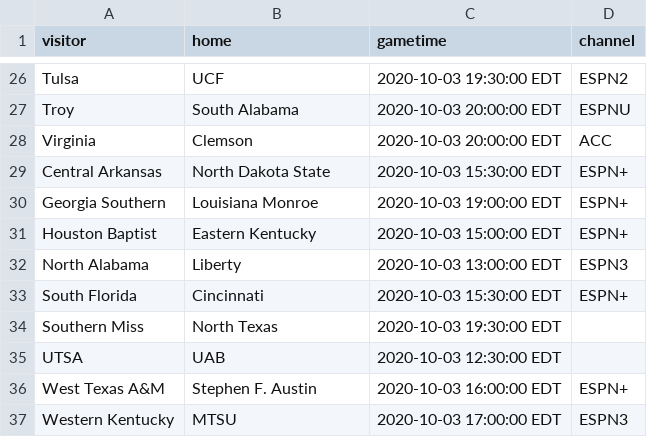
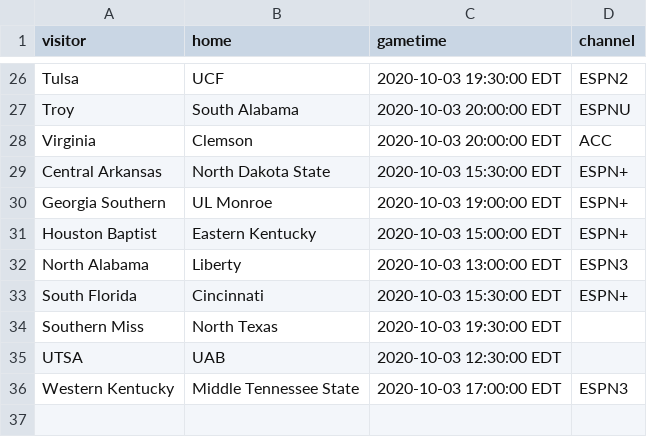
Before and after one commit to markmohr15/shark-api, a CSV file: config/cfb.csv, drawn as a sheet; only a part is shown, gaps mark what is left out.

Commit message:
CFB schedule

```diff
--- a/config/cfb.csv
+++ b/config/cfb.csv
@@ -29,3 +29,3 @@ Virginia,Clemson,2020-10-03 20:00:00 EDT,ACC
 Central Arkansas,North Dakota State,2020-10-03 15:30:00 EDT,ESPN+
-Georgia Southern,Louisiana Monroe,2020-10-03 19:00:00 EDT,ESPN+
+Georgia Southern,UL Monroe,2020-10-03 19:00:00 EDT,ESPN+
 Houston Baptist,Eastern Kentucky,2020-10-03 15:00:00 EDT,ESPN+
@@ -35,3 +35,2 @@ Southern Miss,North Texas,2020-10-03 19:30:00 EDT,
 UTSA,UAB,2020-10-03 12:30:00 EDT,
-West Texas A&M,Stephen F. Austin,2020-10-03 16:00:00 EDT,ESPN+
-Western Kentucky,MTSU,2020-10-03 17:00:00 EDT,ESPN3
+Western Kentucky,Middle Tennessee State,2020-10-03 17:00:00 EDT,ESPN3
```
